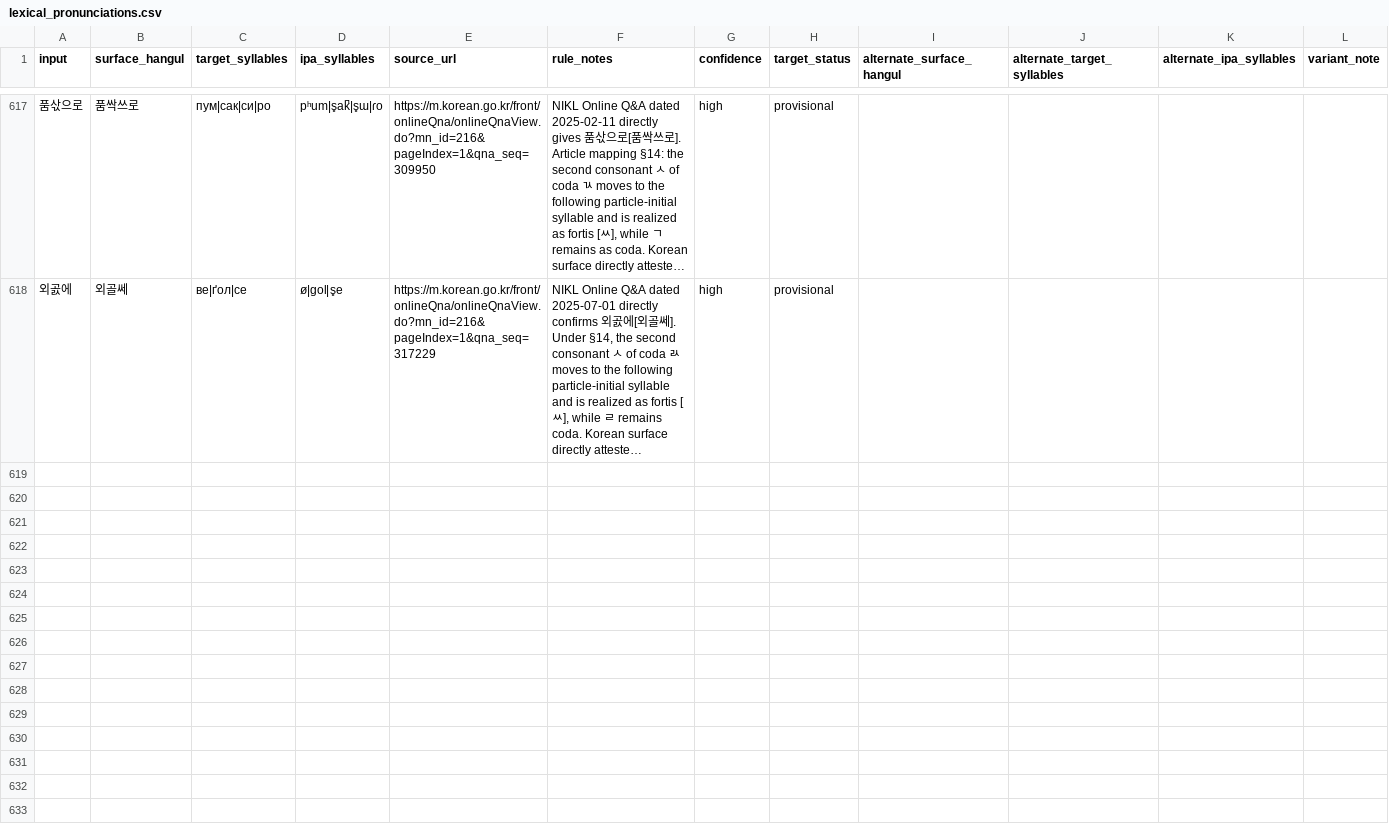
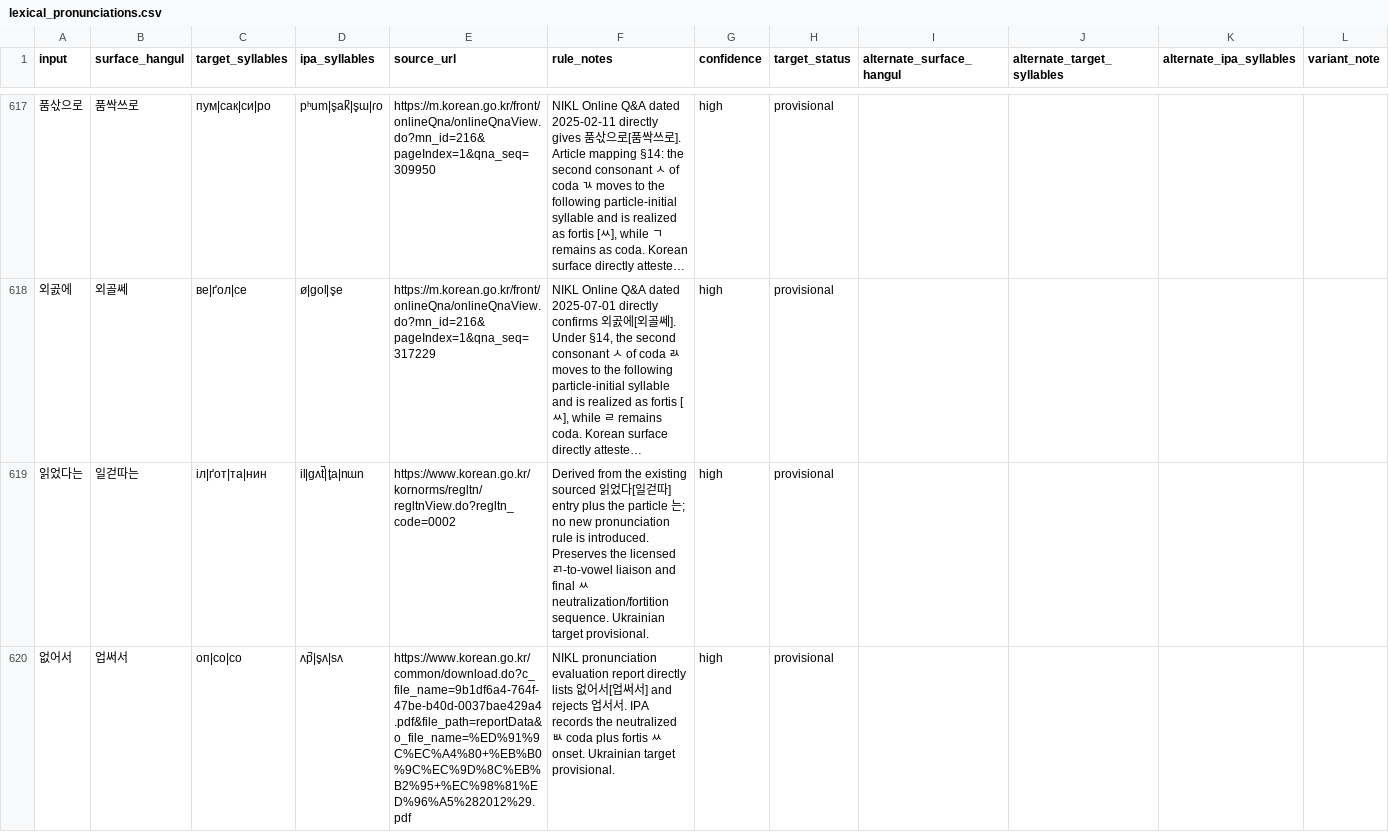
Before and after one commit to ClippyFirst/Korean-Ukrainian-Phonetic-System, a CSV file: data/korean/lexical_pronunciations.csv, drawn as a sheet; only a part is shown, gaps mark what is left out; long unchanged cells end in …; rows hold the shown columns only; the diff covers the shown part only; the diff names each change by its address in the sheet, - before the commit and + after, or states it on an @@ line.

Commit message:
Add sourced IPA readings for unresolved passage forms

```diff
--- a/data/korean/lexical_pronunciations.csv
+++ b/data/korean/lexical_pronunciations.csv
+row 619: 읽었다는 | 일걷따는 | іл|ґот|та|нин | il|ɡʌt̚|t͈a|nɯn | https://www.korean.go.kr/kornorms/regltn/regltnView.do?regltn_code=0002 | Derived from the existing sourced 읽었다[일걷따] entry plus the particle 는; no new pronunciation rule is introduced. Preserves the licensed ㄺ-to-vowel liaison and final ㅆ neutralization/fortition sequence. Ukrainian target provisional. | high | provisional
+row 620: 없어서 | 업써서 | оп|со|со | ʌp̚|s͈ʌ|sʌ | https://www.korean.go.kr/common/download.do?c_file_name=9b1df6a4-764f-47be-b40d-0037bae429a4.pdf&file_path=reportData&o_file_name=%ED%91%9C%EC%A4%80+%EB%B0%9C%EC%9D%8C%EB%B2%95+%EC%98%81%ED%96%A5%282012%29.pdf | NIKL pronunciation evaluation report directly lists 없어서[업써서] and rejects 업서서. IPA records the neutralized ㅄ coda plus fortis ㅆ onset. Ukrainian target provisional. | high | provisional
```
Also changed, not shown: 1 added row elsewhere in this file.
